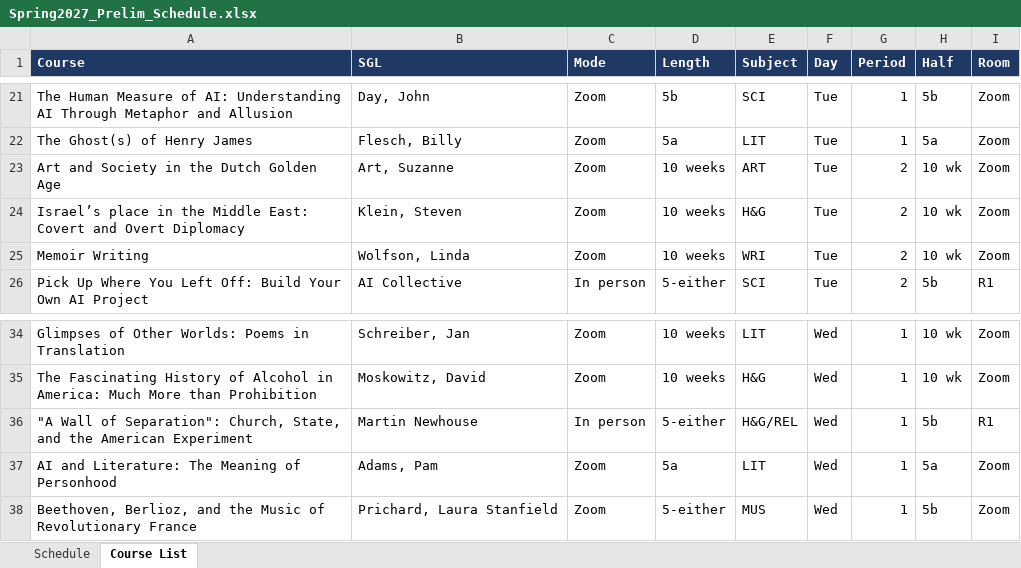
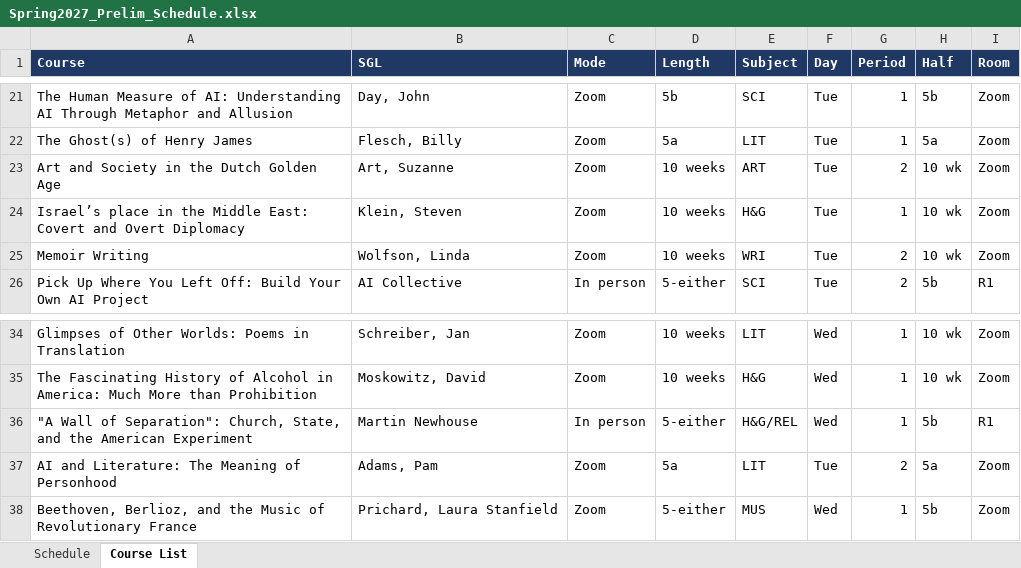
Before and after one commit to rhershkowitz-bolli/scheduling, an Excel workbook: Spring2027_Prelim_Schedule.xlsx, sheet Course List, drawn as a sheet; only a part is shown, gaps mark what is left out; values as stored, in another font and other column widths than the file's, no borders; the diff names each change by its address in the sheet, - before the commit and + after, or states it on an @@ line.

```diff
--- a/Spring2027_Prelim_Schedule.xlsx (sheet Course List)
+++ b/Spring2027_Prelim_Schedule.xlsx (sheet Course List)
-G24 (Period): 2
+G24 (Period): 1
-F37 (Day): Wed
+F37 (Day): Tue
-G37 (Period): 1
+G37 (Period): 2
```
Also changed, not shown: sheet Schedule, 1 other file.
